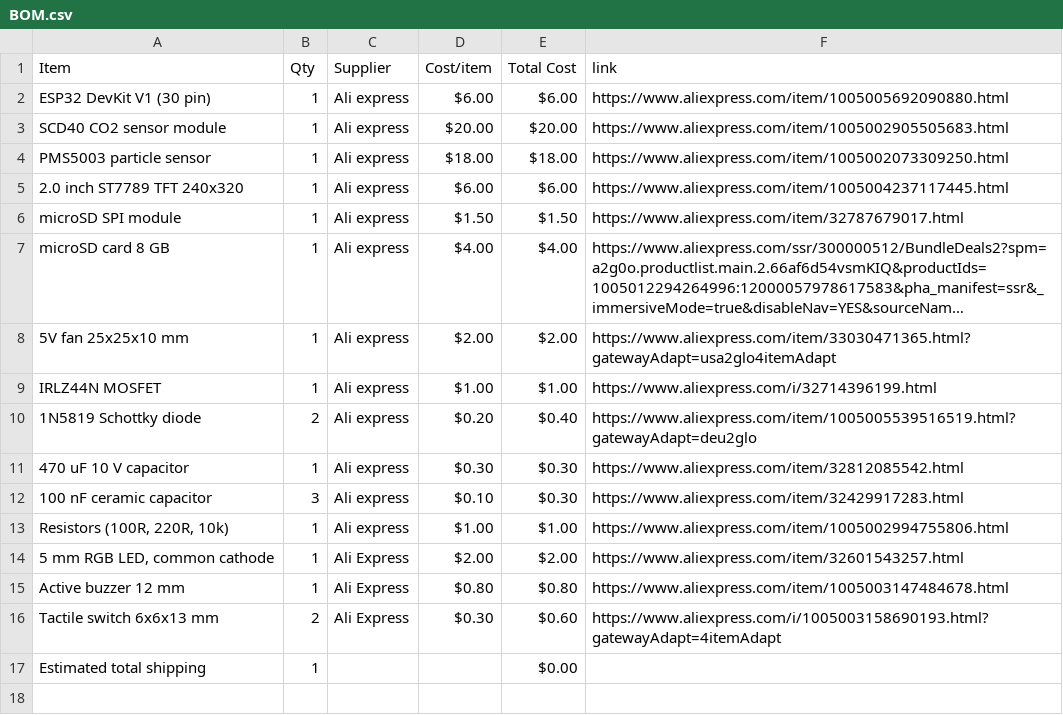
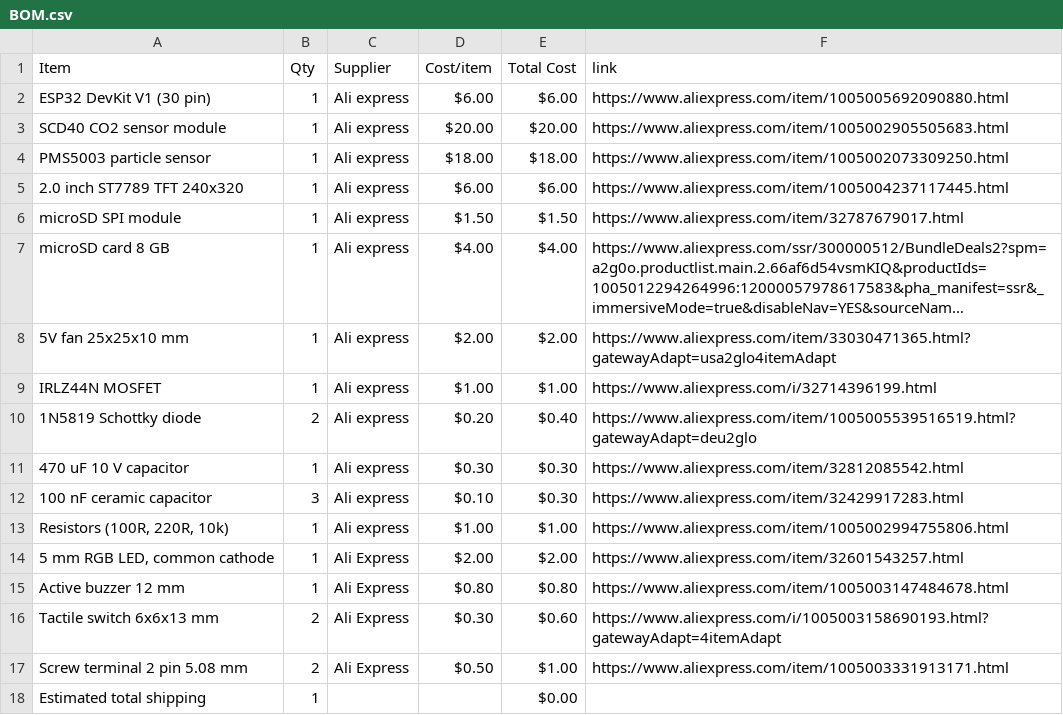
Before and after one commit to ema-rauf/Study-Air-Station, a CSV file: BOM.csv, drawn as a sheet; long unchanged cells end in …; the diff names each change by its address in the sheet, - before the commit and + after, or states it on an @@ line.

Commit message:
Sync Study Air Station from Half Life

```diff
--- a/BOM.csv
+++ b/BOM.csv
+row 17: Screw terminal 2 pin 5.08 mm | 2 | Ali Express | $0.50 | $1.00 | https://www.aliexpress.com/item/1005003331913171.html
```
